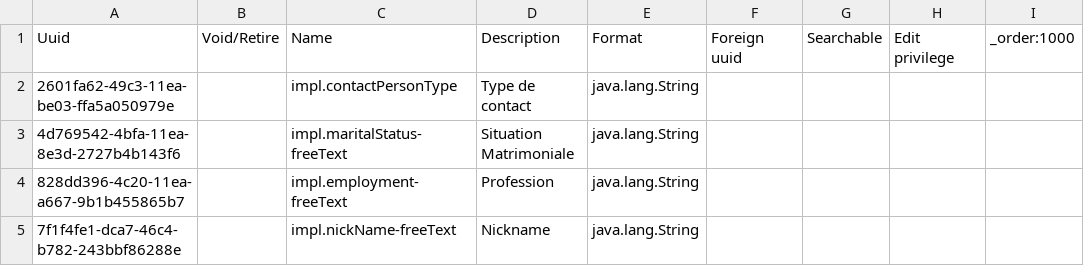
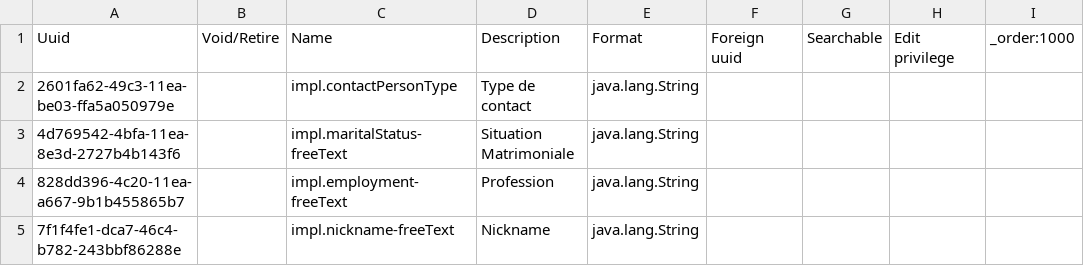
Before and after one commit to mekomsolutions/openmrs-config-c2c, a CSV file: configuration/personattributetypes/additional_pats.csv, drawn as a sheet.

Commit message:
Rename nickName to nickname

```diff
--- a/configuration/personattributetypes/additional_pats.csv
+++ b/configuration/personattributetypes/additional_pats.csv
@@ -4,2 +4,2 @@ Uuid,Void/Retire,Name,Description,Format,Foreign uuid,Searchable,Edit privilege,
 828dd396-4c20-11ea-a667-9b1b455865b7,,impl.employment-freeText,Profession,java.lang.String,,,,
-7f1f4fe1-dca7-46c4-b782-243bbf86288e,,impl.nickName-freeText,Nickname,java.lang.String,,,,
+7f1f4fe1-dca7-46c4-b782-243bbf86288e,,impl.nickname-freeText,Nickname,java.lang.String,,,,
```
